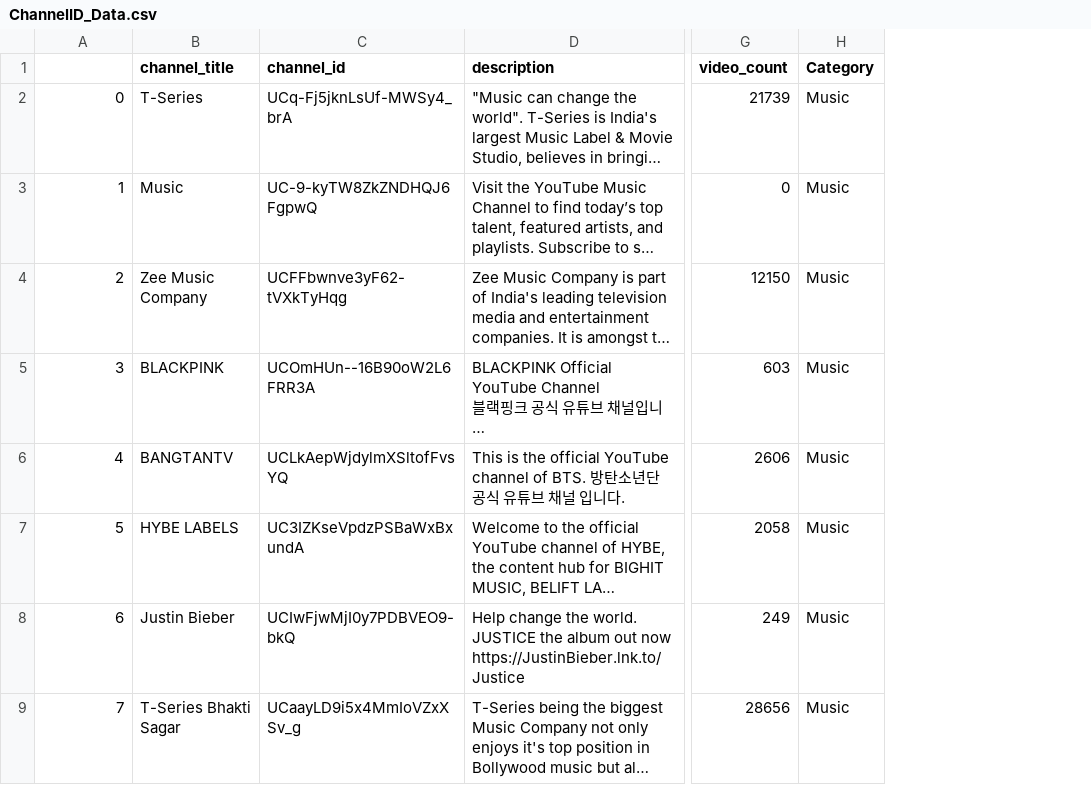
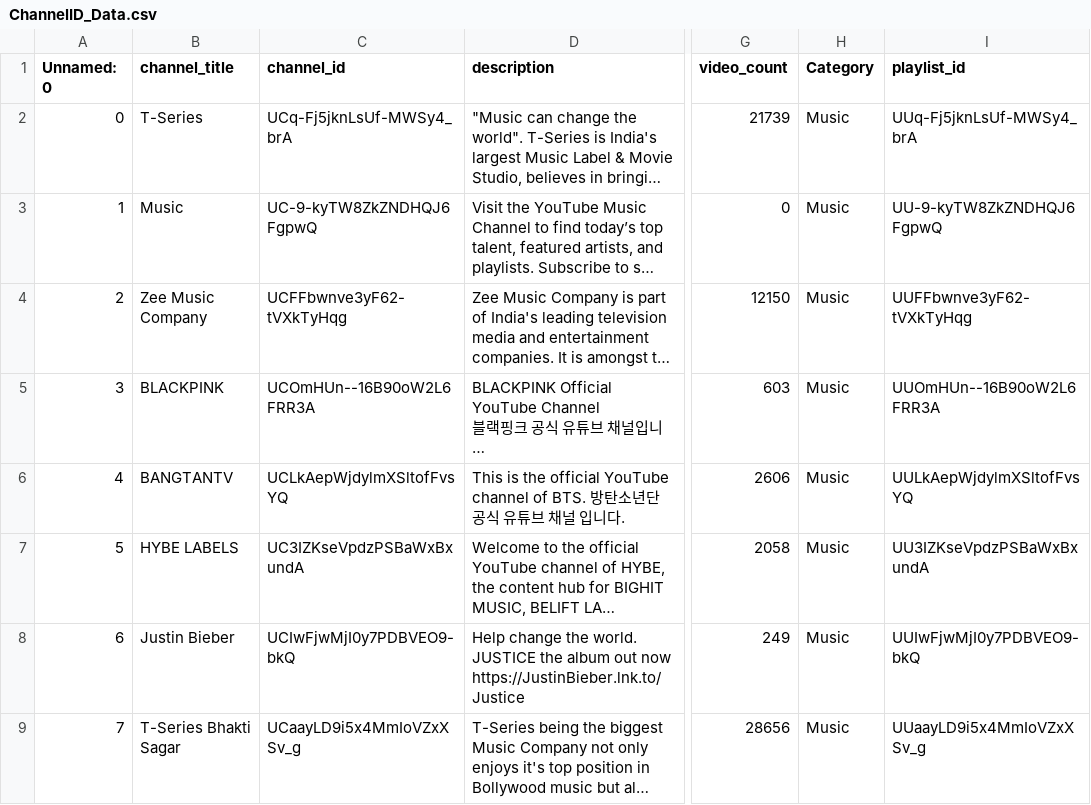
Before and after one commit to some45bucks/cs5830_project3, a CSV file: ChannelID_Data.csv, drawn as a sheet; only a part is shown, gaps mark what is left out; long unchanged cells end in …; the diff names each change by its address in the sheet, - before the commit and + after, or states it on an @@ line.

Commit message:
video data gotten

```diff
--- a/ChannelID_Data.csv
+++ b/ChannelID_Data.csv
+column I (playlist_id), rows 2-9: UUq-Fj5jknLsUf-MWSy4_brA | UU-9-kyTW8ZkZNDHQJ6FgpwQ | UUFFbwnve3yF62-tVXkTyHqg | UUOmHUn--16B90oW2L6FRR3A | UULkAepWjdylmXSltofFvsYQ | UU3IZKseVpdzPSBaWxBxundA | UUIwFjwMjI0y7PDBVEO9-bkQ | UUaayLD9i5x4MmIoVZxXSv_g
-A1: (empty)
+A1: Unnamed: 0
```
Also changed, not shown: 1 other file.
